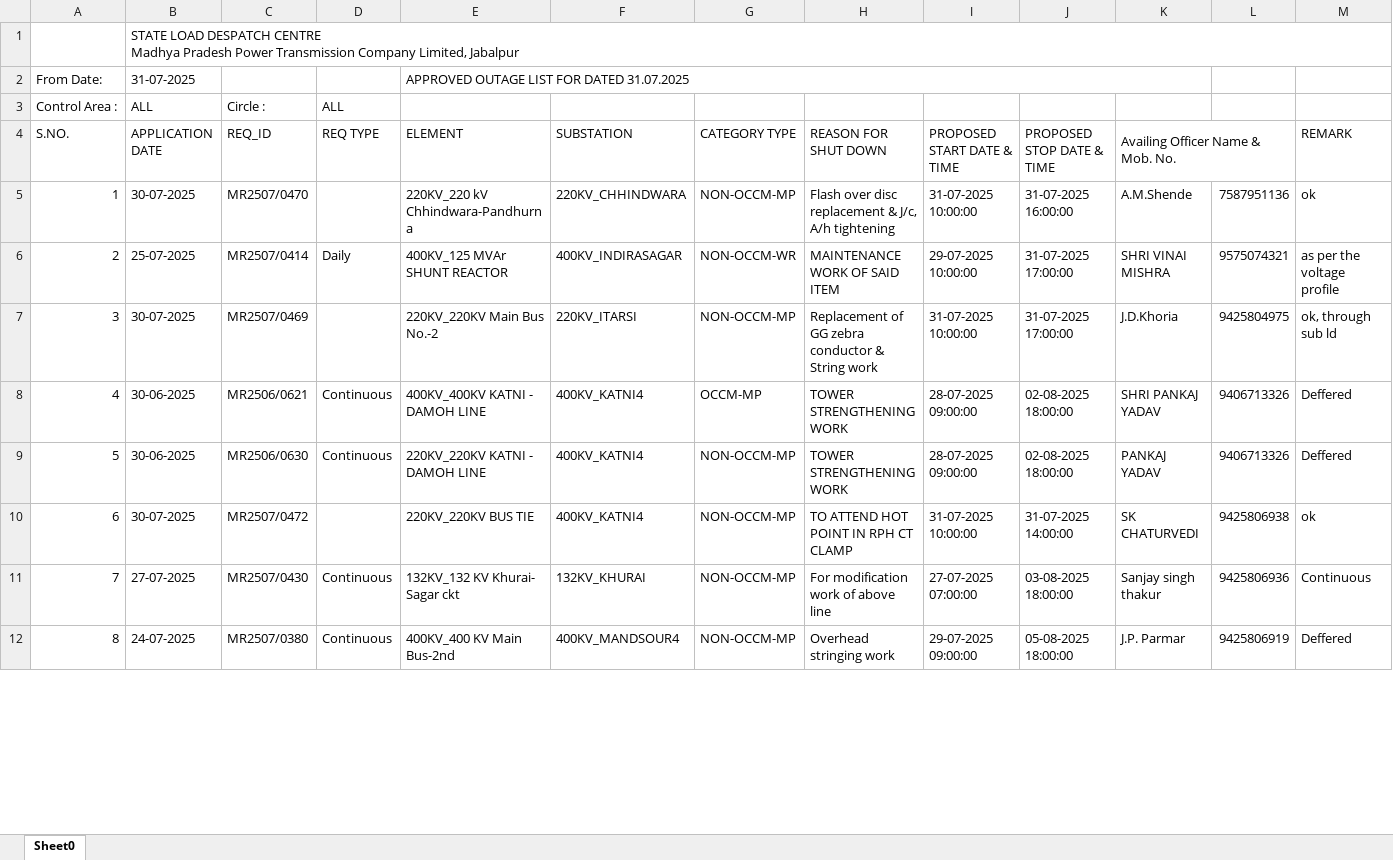
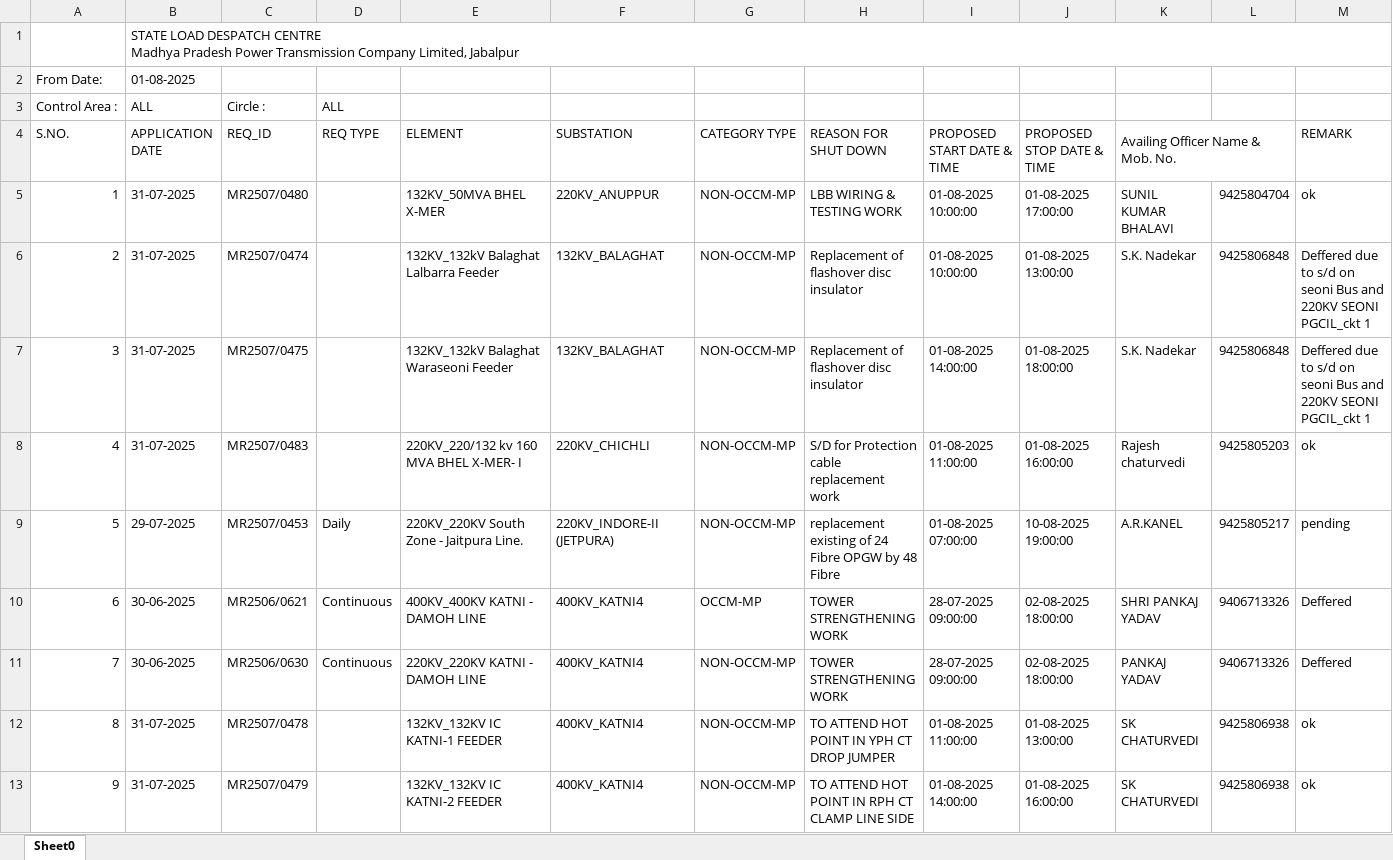
Before and after one commit to SLDCMP/shutdown, an Excel workbook: 1.xlsx, sheet Sheet0, drawn as a sheet; only a part is shown; the shorter side is filled out with more unchanged rows; values as stored, in another font and other column widths than the file's, no cell formats; charts and pictures not drawn; removed rows and columns are numbered as before the commit, all else as after; the diff covers the shown part only; the diff names each change by its address in the sheet, - before the commit and + after, or states it on an @@ line.

Commit message:
Add files via upload

```diff
--- a/1.xlsx (sheet Sheet0)
+++ b/1.xlsx (sheet Sheet0)
-row 2: From Date: | 31-07-2025 |  |  | APPROVED OUTAGE LIST FOR DATED 31.07.2025
+row 2: From Date: | 01-08-2025
-row 5: 1 | 30-07-2025 | MR2507/0470 |  | 220KV_220 kV Chhindwara-Pandhurna | 220KV_CHHINDWARA | NON-OCCM-MP | Flash over disc replacement & J/c, A/h tightening | 31-07-2025 10:00:00 | 31-07-2025 16:00:00 | A.M.Shende | 7587951136 | ok
-row 6: 2 | 25-07-2025 | MR2507/0414 | Daily | 400KV_125 MVAr SHUNT REACTOR | 400KV_INDIRASAGAR | NON-OCCM-WR | MAINTENANCE WORK OF SAID ITEM | 29-07-2025 10:00:00 | 31-07-2025 17:00:00 | SHRI VINAI MISHRA | 9575074321 | as per the voltage profile
-row 7: 3 | 30-07-2025 | MR2507/0469 |  | 220KV_220KV Main Bus No.-2 | 220KV_ITARSI | NON-OCCM-MP | Replacement of GG zebra conductor & String work | 31-07-2025 10:00:00 | 31-07-2025 17:00:00 | J.D.Khoria | 9425804975 | ok, through sub ld
+row 5: 1 | 31-07-2025 | MR2507/0480 |  | 132KV_50MVA BHEL X-MER | 220KV_ANUPPUR | NON-OCCM-MP | LBB WIRING & TESTING WORK | 01-08-2025 10:00:00 | 01-08-2025 17:00:00 | SUNIL KUMAR BHALAVI | 9425804704 | ok
+row 6: 2 | 31-07-2025 | MR2507/0474 |  | 132KV_132kV Balaghat Lalbarra Feeder | 132KV_BALAGHAT | NON-OCCM-MP | Replacement of flashover disc insulator | 01-08-2025 10:00:00 | 01-08-2025 13:00:00 | S.K. Nadekar | 9425806848 | Deffered due to s/d on seoni Bus and 220KV SEONI PGCIL_ckt 1
+row 7: 3 | 31-07-2025 | MR2507/0475 |  | 132KV_132kV Balaghat Waraseoni Feeder | 132KV_BALAGHAT | NON-OCCM-MP | Replacement of flashover disc insulator | 01-08-2025 14:00:00 | 01-08-2025 18:00:00 | S.K. Nadekar | 9425806848 | Deffered due to s/d on seoni Bus and 220KV SEONI PGCIL_ckt 1
+row 8: 4 | 31-07-2025 | MR2507/0483 |  | 220KV_220/132 kv 160 MVA BHEL X-MER- I | 220KV_CHICHLI | NON-OCCM-MP | S/D for Protection cable replacement work | 01-08-2025 11:00:00 | 01-08-2025 16:00:00 | Rajesh chaturvedi | 9425805203 | ok
+row 9: 5 | 29-07-2025 | MR2507/0453 | Daily | 220KV_220KV South Zone - Jaitpura Line. | 220KV_INDORE-II (JETPURA) | NON-OCCM-MP | replacement existing of 24 Fibre OPGW by 48 Fibre | 01-08-2025 07:00:00 | 10-08-2025 19:00:00 | A.R.KANEL | 9425805217 | pending
@@ column A (S.NO.) renumbered between rows 10 and 25 @@
+row 12: 8 | 31-07-2025 | MR2507/0478 |  | 132KV_132KV IC KATNI-1 FEEDER | 400KV_KATNI4 | NON-OCCM-MP | TO ATTEND HOT POINT IN YPH CT DROP JUMPER | 01-08-2025 11:00:00 | 01-08-2025 13:00:00 | SK CHATURVEDI | 9425806938 | ok
-B13 (APPLICATION DATE): 30-07-2025
+B13 (APPLICATION DATE): 31-07-2025
-C13 (REQ_ID): MR2507/0472
+C13 (REQ_ID): MR2507/0479
-E13 (ELEMENT): 220KV_220KV BUS TIE
+E13 (ELEMENT): 132KV_132KV IC KATNI-2 FEEDER
-H13 (REASON FOR SHUT DOWN): TO ATTEND HOT POINT IN RPH CT CLAMP
+H13 (REASON FOR SHUT DOWN): TO ATTEND HOT POINT IN RPH CT CLAMP LINE SIDE
-I13 (PROPOSED START DATE & TIME): 31-07-2025 10:00:00
+I13 (PROPOSED START DATE & TIME): 01-08-2025 14:00:00
-J13 (PROPOSED STOP DATE & TIME): 31-07-2025 14:00:00
+J13 (PROPOSED STOP DATE & TIME): 01-08-2025 16:00:00
```
Also changed, not shown: 10 added rows, 8 removed rows and 1 edited cell elsewhere in this sheet, cell formats, charts or pictures.
